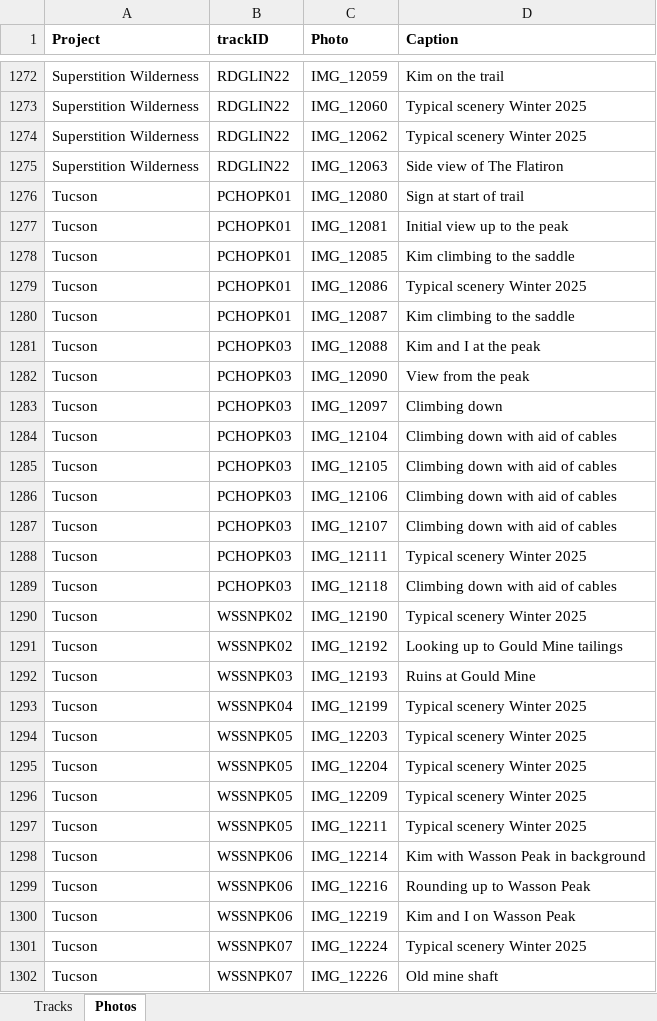
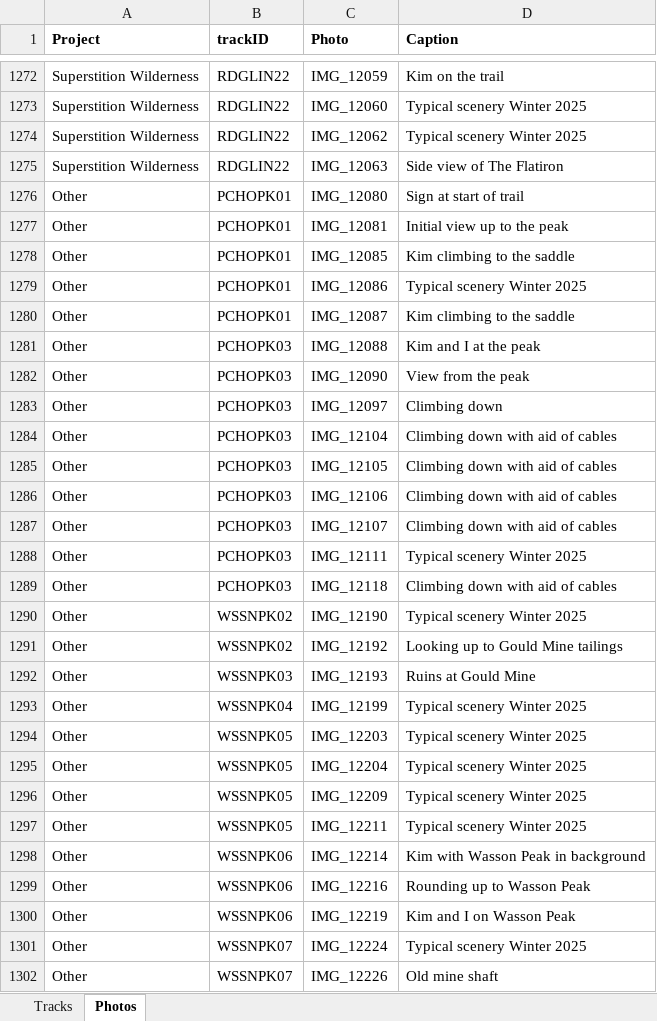
Before and after one commit to droglenc/MAPPING, an Excel workbook: Data/Trail Mapping Info.xlsx, sheet Photos, drawn as a sheet; only a part is shown, gaps mark what is left out; values as stored, in another font and other column widths than the file's, no borders; the diff covers the shown part only; the diff names each change by its address in the sheet, - before the commit and + after, or states it on an @@ line.

Commit message:
Moved Tucson into Other

```diff
--- a/Data/Trail Mapping Info.xlsx (sheet Photos)
+++ b/Data/Trail Mapping Info.xlsx (sheet Photos)
-A1276:A1302 (Project): Tucson
+A1276:A1302 (Project): Other
```
Also changed, not shown: 21 edited cells elsewhere in this sheet, sheet Tracks, 55 other files.
